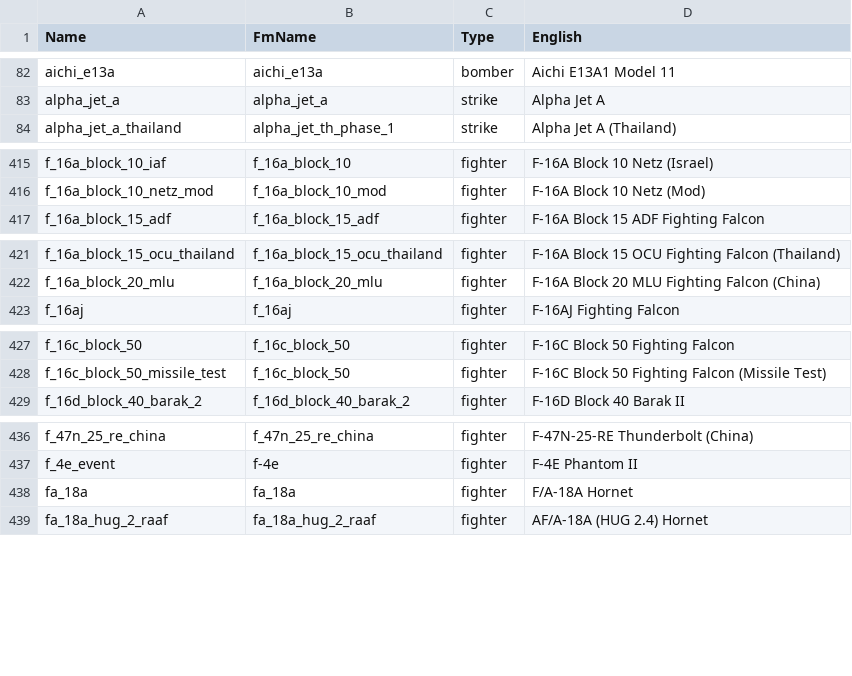
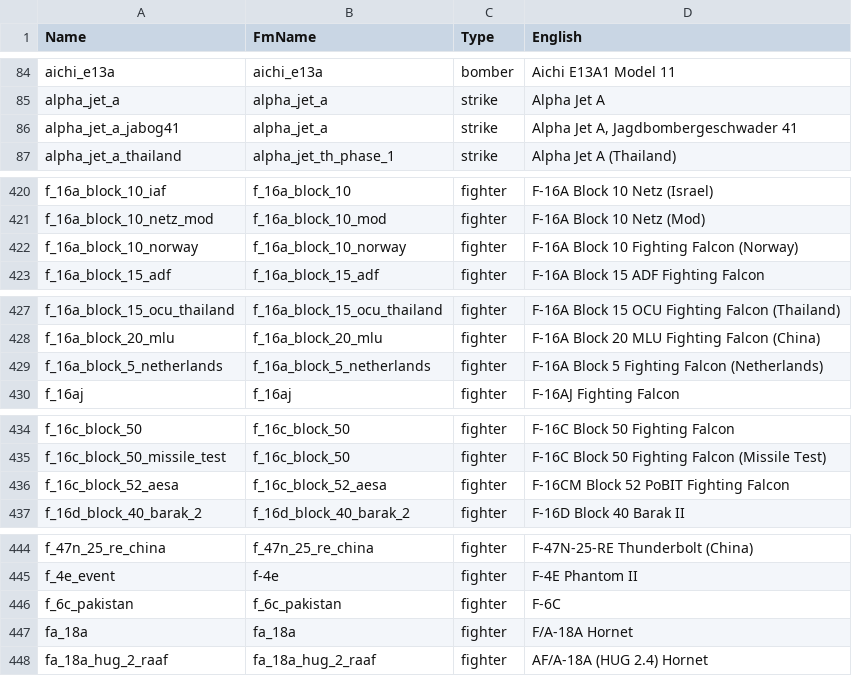
Before and after one commit to MeSoftHorny/WTRTI-Data, a CSV file: FM/fm_names_db.csv, drawn as a sheet; only a part is shown, gaps mark what is left out; the diff covers the shown part only.

```diff
--- a/FM/fm_names_db.csv
+++ b/FM/fm_names_db.csv
@@ -83,2 +85,3 @@ aichi_e13a;aichi_e13a;bomber;Aichi E13A1 Model 11
 alpha_jet_a;alpha_jet_a;strike;Alpha Jet A
+alpha_jet_a_jabog41;alpha_jet_a;strike;Alpha Jet A, Jagdbombergeschwader 41
 alpha_jet_a_thailand;alpha_jet_th_phase_1;strike;Alpha Jet A (Thailand)
@@ -416,2 +421,3 @@ f_16a_block_10_iaf;f_16a_block_10;fighter;F-16A Block 10 Netz (Israel)
 f_16a_block_10_netz_mod;f_16a_block_10_mod;fighter;F-16A Block 10 Netz (Mod)
+f_16a_block_10_norway;f_16a_block_10_norway;fighter;F-16A Block 10 Fighting Falcon (Norway)
 f_16a_block_15_adf;f_16a_block_15_adf;fighter;F-16A Block 15 ADF Fighting Falcon
@@ -422,2 +428,3 @@ f_16a_block_15_ocu_thailand;f_16a_block_15_ocu_thailand;fighter;F-16A Block 15 O
 f_16a_block_20_mlu;f_16a_block_20_mlu;fighter;F-16A Block 20 MLU Fighting Falcon (China)
+f_16a_block_5_netherlands;f_16a_block_5_netherlands;fighter;F-16A Block 5 Fighting Falcon (Netherlands)
 f_16aj;f_16aj;fighter;F-16AJ Fighting Falcon
@@ -428,2 +435,3 @@ f_16c_block_50;f_16c_block_50;fighter;F-16C Block 50 Fighting Falcon
 f_16c_block_50_missile_test;f_16c_block_50;fighter;F-16C Block 50 Fighting Falcon (Missile Test)
+f_16c_block_52_aesa;f_16c_block_52_aesa;fighter;F-16CM Block 52 PoBIT Fighting Falcon
 f_16d_block_40_barak_2;f_16d_block_40_barak_2;fighter;F-16D Block 40 Barak II
@@ -437,2 +445,3 @@ f_47n_25_re_china;f_47n_25_re_china;fighter;F-47N-25-RE Thunderbolt (China)
 f_4e_event;f-4e;fighter;F-4E Phantom II
+f_6c_pakistan;f_6c_pakistan;fighter;F-6C
 fa_18a;fa_18a;fighter;F/A-18A Hornet
```
Also changed, not shown: 31 added rows and 3 edited cells elsewhere in this file, FM/fm_data_db.csv, 1 other file.
